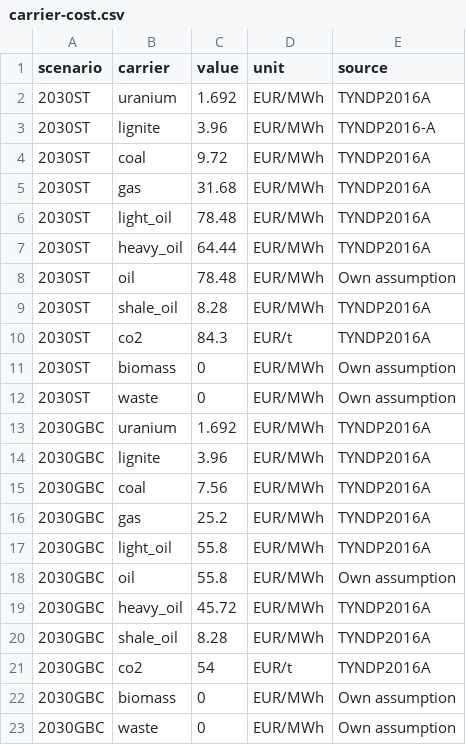
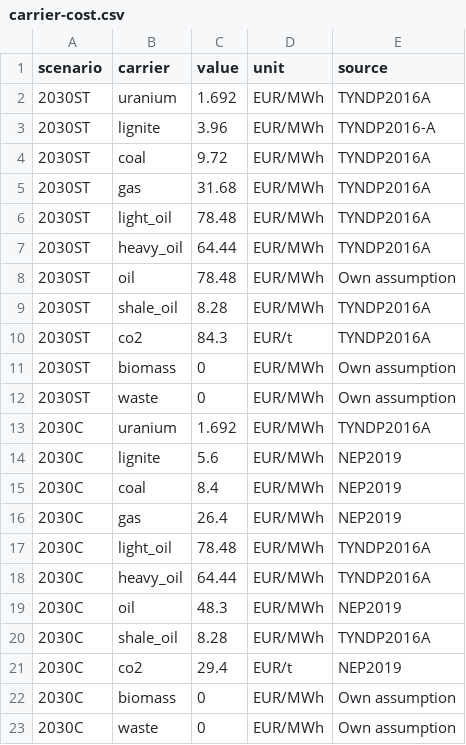
Before and after one commit to ZNES-datapackages/angus-input-data, a CSV file: carrier/carrier-cost.csv, drawn as a sheet.

Commit message:
Update carrier cost

```diff
--- a/carrier/carrier-cost.csv
+++ b/carrier/carrier-cost.csv
@@ -12,12 +12,12 @@ scenario,carrier,value,unit,source
 2030ST,waste,0,EUR/MWh,Own assumption
-2030GBC,uranium,1.692,EUR/MWh,TYNDP2016A
-2030GBC,lignite,3.96,EUR/MWh,TYNDP2016A
-2030GBC,coal,7.56,EUR/MWh,TYNDP2016A
-2030GBC,gas,25.2,EUR/MWh,TYNDP2016A
-2030GBC,light_oil,55.8,EUR/MWh,TYNDP2016A
-2030GBC,oil,55.8,EUR/MWh,Own assumption
-2030GBC,heavy_oil,45.72,EUR/MWh,TYNDP2016A
-2030GBC,shale_oil,8.28,EUR/MWh,TYNDP2016A
-2030GBC,co2,54,EUR/t,TYNDP2016A
-2030GBC,biomass,0,EUR/MWh,Own assumption
-2030GBC,waste,0,EUR/MWh,Own assumption
+2030C,uranium,1.692,EUR/MWh,TYNDP2016A
+2030C,lignite,5.6,EUR/MWh,NEP2019
+2030C,coal,8.4,EUR/MWh,NEP2019
+2030C,gas,26.4,EUR/MWh,NEP2019
+2030C,light_oil,78.48,EUR/MWh,TYNDP2016A
+2030C,heavy_oil,64.44,EUR/MWh,TYNDP2016A
+2030C,oil,48.3,EUR/MWh,NEP2019
+2030C,shale_oil,8.28,EUR/MWh,TYNDP2016A
+2030C,co2,29.4,EUR/t,NEP2019
+2030C,biomass,0,EUR/MWh,Own assumption
+2030C,waste,0,EUR/MWh,Own assumption
```
